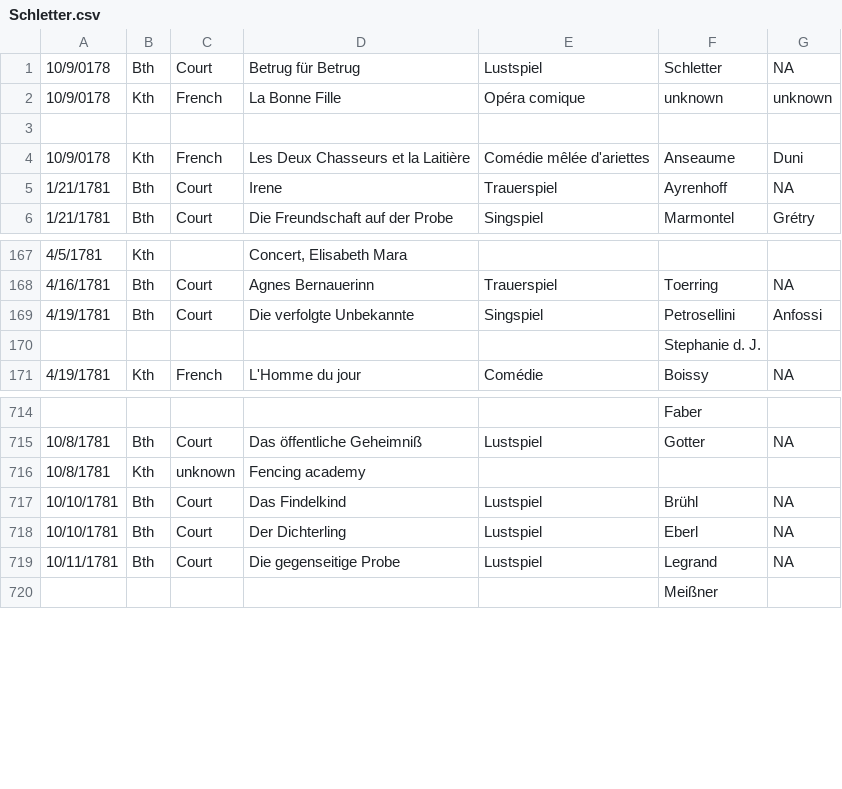
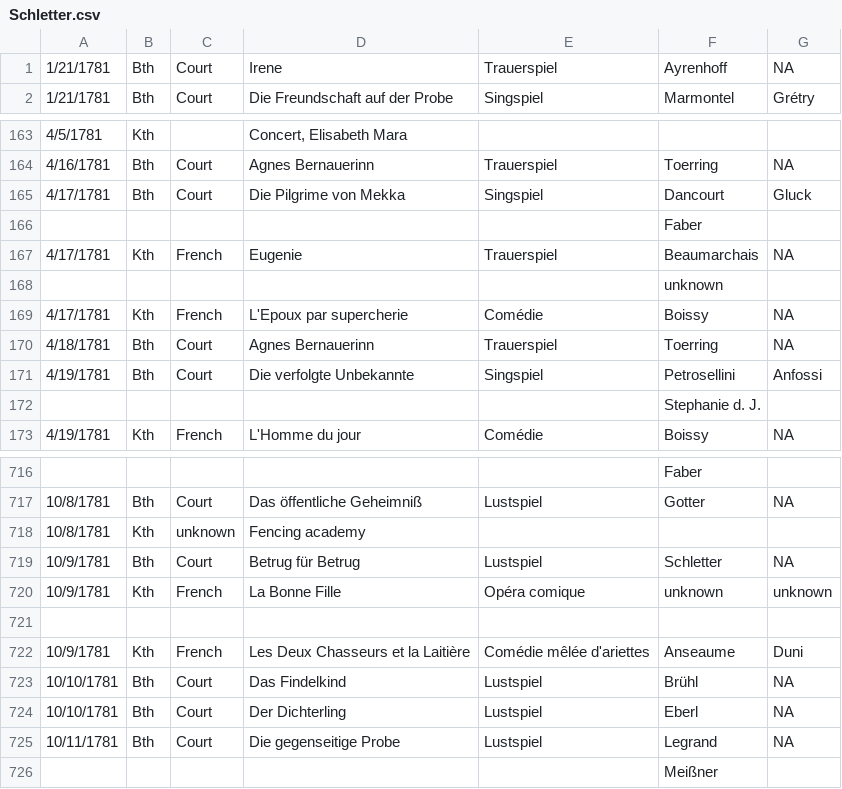
Before and after one commit to dexedge/schletter, a CSV file: Schletter.csv, drawn as a sheet; only a part is shown, gaps mark what is left out; removed rows and columns are numbered as before the commit, all else as after; the diff names each change by its address in the sheet, - before the commit and + after, or states it on an @@ line.

```diff
--- a/Schletter.csv
+++ b/Schletter.csv
-row 1: 10/9/0178 | Bth | Court | Betrug für Betrug | Lustspiel | Schletter | NA
-row 2: 10/9/0178 | Kth | French | La Bonne Fille | Opéra comique | unknown | unknown
-row 3: (empty)
-row 4: 10/9/0178 | Kth | French | Les Deux Chasseurs et la Laitière | Comédie mêlée d'ariettes | Anseaume | Duni
+row 165: 4/17/1781 | Bth | Court | Die Pilgrime von Mekka | Singspiel | Dancourt | Gluck
+row 166:  |  |  |  |  | Faber
+row 167: 4/17/1781 | Kth | French | Eugenie | Trauerspiel | Beaumarchais | NA
+row 168:  |  |  |  |  | unknown
+row 169: 4/17/1781 | Kth | French | L'Epoux par supercherie | Comédie | Boissy | NA
+row 170: 4/18/1781 | Bth | Court | Agnes Bernauerinn | Trauerspiel | Toerring | NA
+row 719: 10/9/1781 | Bth | Court | Betrug für Betrug | Lustspiel | Schletter | NA
+row 720: 10/9/1781 | Kth | French | La Bonne Fille | Opéra comique | unknown | unknown
+row 721: (empty)
+row 722: 10/9/1781 | Kth | French | Les Deux Chasseurs et la Laitière | Comédie mêlée d'ariettes | Anseaume | Duni
```
Also changed, not shown: 1 other file.
